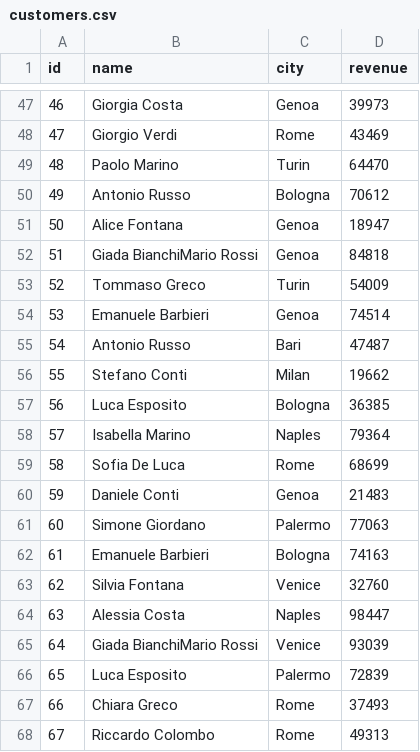
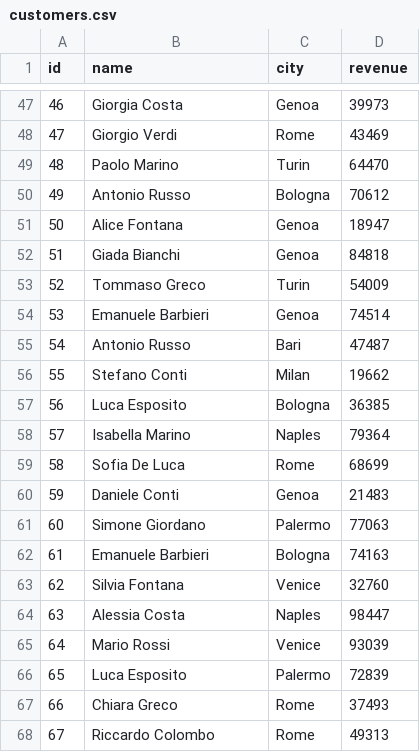
Before and after one commit to Enripaiva/oracle-etl-pipeline, a CSV file: csv_customer/customers.csv, drawn as a sheet; only a part is shown, gaps mark what is left out.

Commit message:
Unify DB config, fix CSV data issues, and update docs

```diff
--- a/csv_customer/customers.csv
+++ b/csv_customer/customers.csv
@@ -51,3 +51,3 @@ id,name,city,revenue
 50,Alice Fontana,Genoa,18947
-51,Giada BianchiMario Rossi,Genoa,84818
+51,Giada Bianchi,Genoa,84818
 52,Tommaso Greco,Turin,54009
@@ -64,3 +64,3 @@ id,name,city,revenue
 63,Alessia Costa,Naples,98447
-64,Giada BianchiMario Rossi,Venice,93039
+64,Mario Rossi,Venice,93039
 65,Luca Esposito,Palermo,72839
```
Also changed, not shown: 4 other files.
